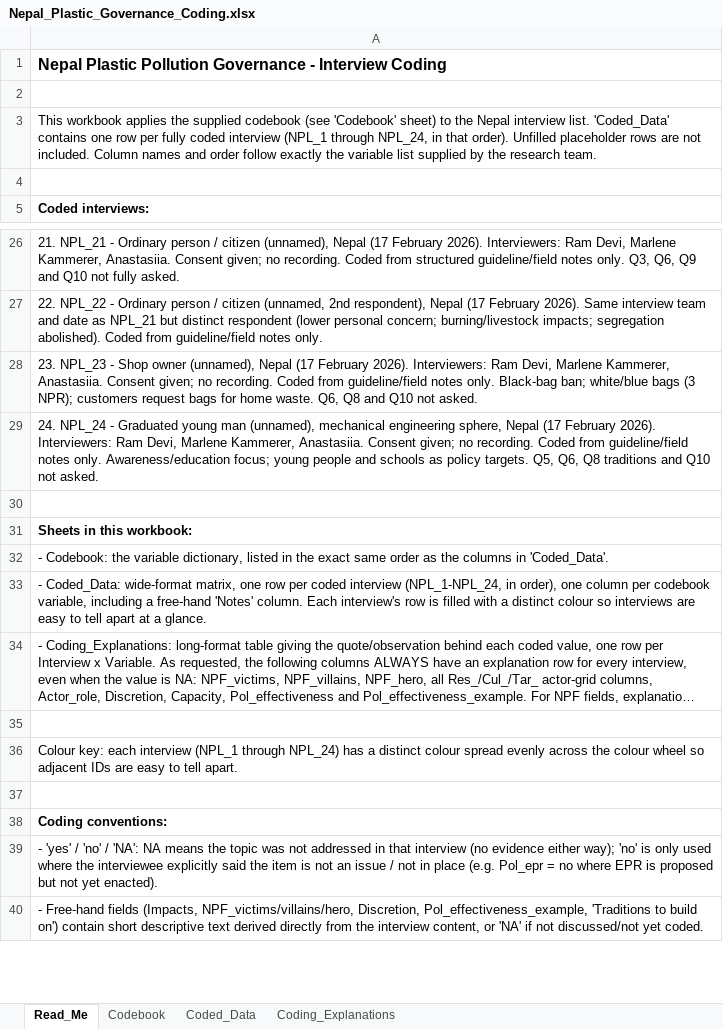
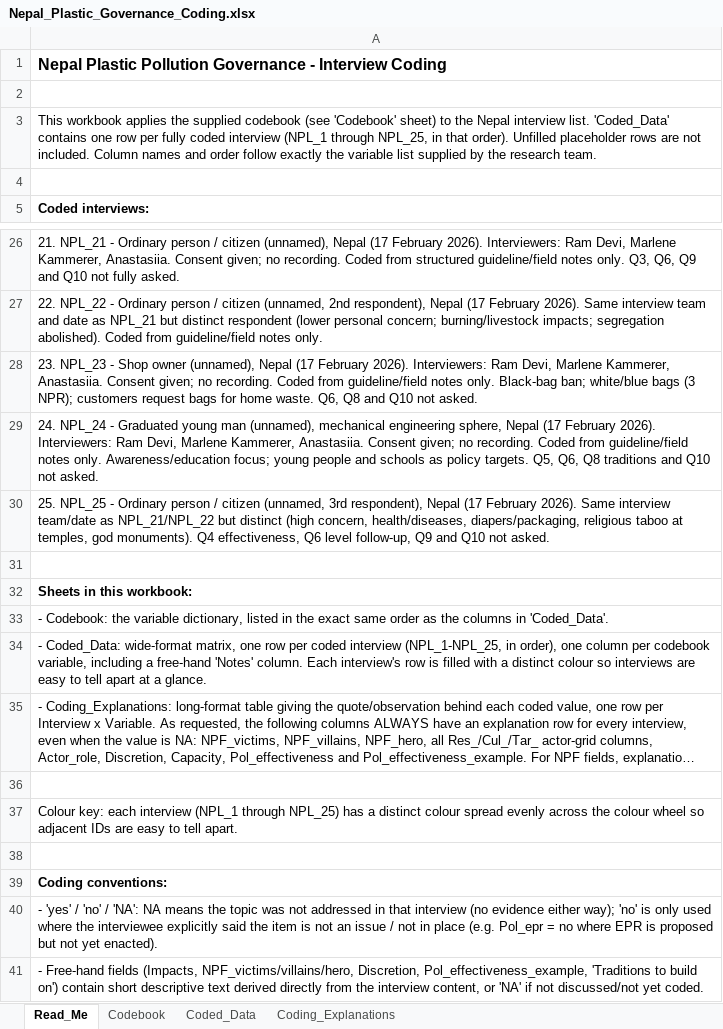
Before and after one commit to shivrain/Thinkswiss, an Excel workbook: nepal_plastic_coding/Nepal_Plastic_Governance_Coding.xlsx, sheet Read_Me, drawn as a sheet; only a part is shown, gaps mark what is left out; long unchanged cells end in …; values as stored, in another font and other column widths than the file's, no borders; addresses are those after the commit; the diff names each change by its address in the sheet, - before the commit and + after, or states it on an @@ line.

```diff
--- a/nepal_plastic_coding/Nepal_Plastic_Governance_Coding.xlsx (sheet Read_Me)
+++ b/nepal_plastic_coding/Nepal_Plastic_Governance_Coding.xlsx (sheet Read_Me)
-A3: …(NPL_1 through NPL_24, in that…
+A3: …(NPL_1 through NPL_25, in that…
+row 30: 25. NPL_25 - Ordinary person / citizen (unnamed, 3rd respondent), Nepal (17 February 2026). Same interview team/date as NPL_21/NPL_22 but distinct (high concern, health/diseases, diapers/packaging, religious taboo at temples, god monuments). Q4 effectiveness, Q6 level follow-up, Q9 and Q10 not asked.
-A34: …coded interview (NPL_1-NPL_24, in order),…
+A34: …coded interview (NPL_1-NPL_25, in order),…
-A37: …(NPL_1 through NPL_24) has a…
+A37: …(NPL_1 through NPL_25) has a…
```
Also changed, not shown: sheet Coding_Explanations, sheet Coded_Data, 1 other file.
